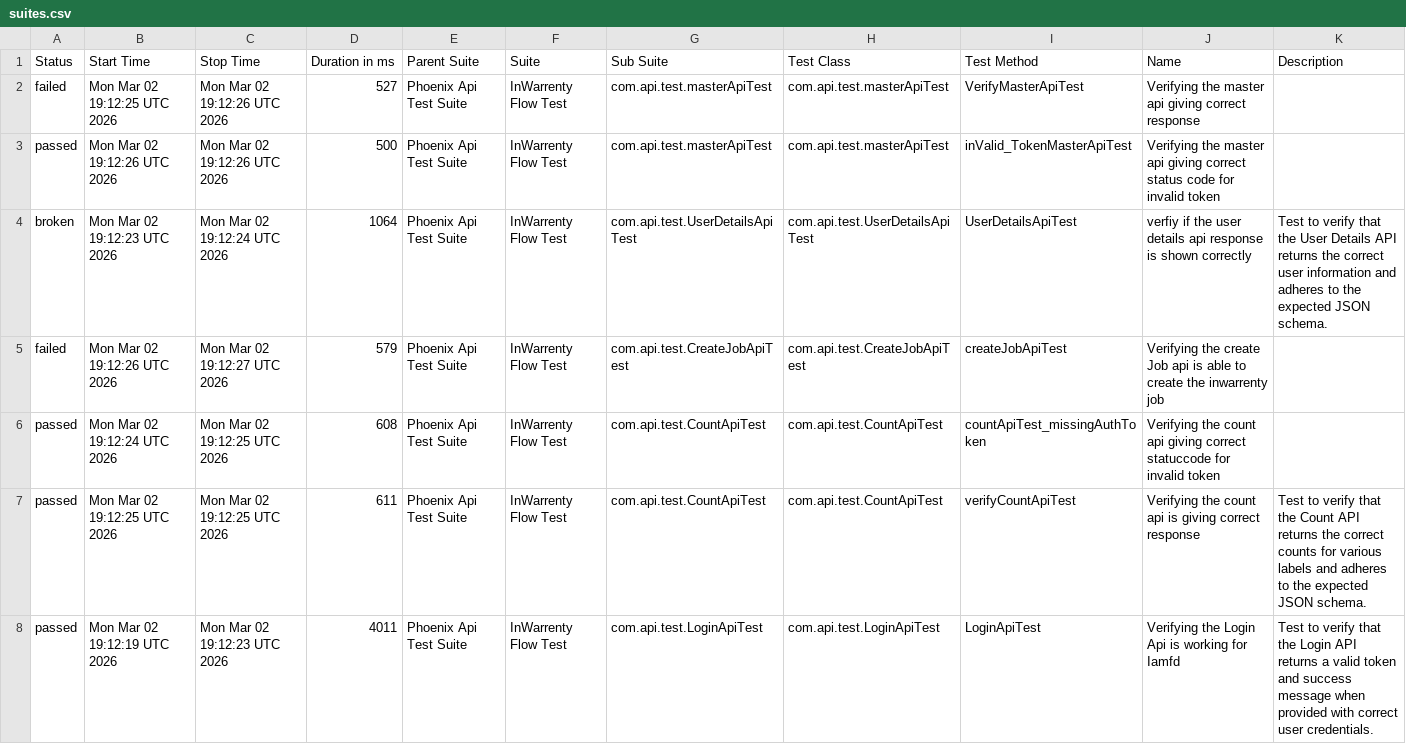
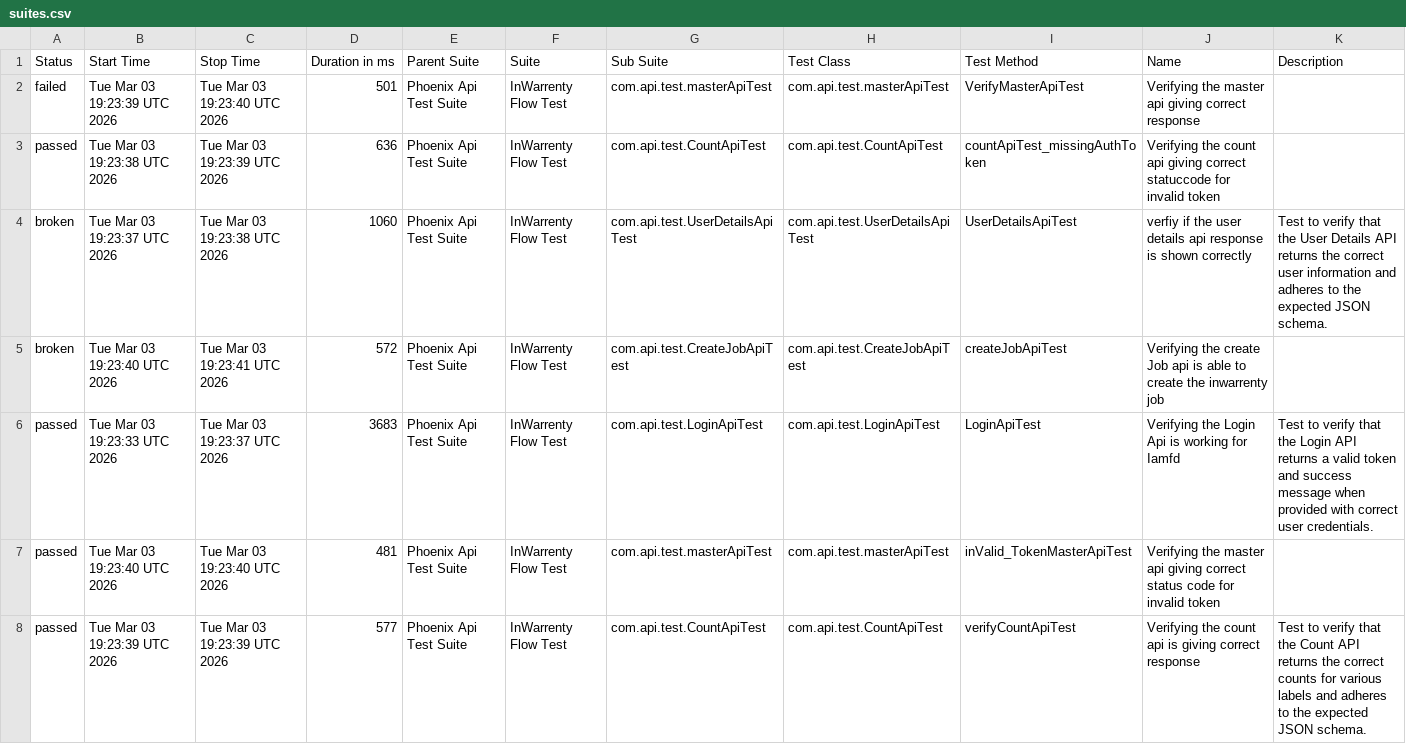
Before and after one commit to ganeshbs98/UI_APIFrameWork, a CSV file: data/suites.csv, drawn as a sheet.

```diff
--- a/data/suites.csv
+++ b/data/suites.csv
@@ -1,8 +1,8 @@
 "Status","Start Time","Stop Time","Duration in ms","Parent Suite","Suite","Sub Suite","Test Class","Test Method","Name","Description"
-"failed","Mon Mar 02 19:12:25 UTC 2026","Mon Mar 02 19:12:26 UTC 2026","527","Phoenix Api Test Suite","InWarrenty Flow Test","com.api.test.masterApiTest","com.api.test.masterApiTest","VerifyMasterApiTest","Verifying the master api giving correct response",""
-"passed","Mon Mar 02 19:12:26 UTC 2026","Mon Mar 02 19:12:26 UTC 2026","500","Phoenix Api Test Suite","InWarrenty Flow Test","com.api.test.masterApiTest","com.api.test.masterApiTest","inValid_TokenMasterApiTest","Verifying the master api giving correct status code for invalid token",""
-"broken","Mon Mar 02 19:12:23 UTC 2026","Mon Mar 02 19:12:24 UTC 2026","1064","Phoenix Api Test Suite","InWarrenty Flow Test","com.api.test.UserDetailsApiTest","com.api.test.UserDetailsApiTest","UserDetailsApiTest","verfiy if the user details api response is  shown correctly","Test to verify that the User Details API returns the correct user information and adheres to the expected JSON schema."
-"failed","Mon Mar 02 19:12:26 UTC 2026","Mon Mar 02 19:12:27 UTC 2026","579","Phoenix Api Test Suite","InWarrenty Flow Test","com.api.test.CreateJobApiTest","com.api.test.CreateJobApiTest","createJobApiTest","Verifying the create Job api is able to create the inwarrenty job",""
-"passed","Mon Mar 02 19:12:24 UTC 2026","Mon Mar 02 19:12:25 UTC 2026","608","Phoenix Api Test Suite","InWarrenty Flow Test","com.api.test.CountApiTest","com.api.test.CountApiTest","countApiTest_missingAuthToken","Verifying the count api giving correct statuccode for invalid token",""
-"passed","Mon Mar 02 19:12:25 UTC 2026","Mon Mar 02 19:12:25 UTC 2026","611","Phoenix Api Test Suite","InWarrenty Flow Test","com.api.test.CountApiTest","com.api.test.CountApiTest","verifyCountApiTest","Verifying the count api  is giving correct response","Test to verify that the Count API returns the correct counts for various labels and adheres to the expected JSON schema."
-"passed","Mon Mar 02 19:12:19 UTC 2026","Mon Mar 02 19:12:23 UTC 2026","4011","Phoenix Api Test Suite","InWarrenty Flow Test","com.api.test.LoginApiTest","com.api.test.LoginApiTest","LoginApiTest","Verifying the Login Api is working for Iamfd","Test to verify that the Login API returns a valid token and success message when provided with correct user credentials."
+"failed","Tue Mar 03 19:23:39 UTC 2026","Tue Mar 03 19:23:40 UTC 2026","501","Phoenix Api Test Suite","InWarrenty Flow Test","com.api.test.masterApiTest","com.api.test.masterApiTest","VerifyMasterApiTest","Verifying the master api giving correct response",""
+"passed","Tue Mar 03 19:23:38 UTC 2026","Tue Mar 03 19:23:39 UTC 2026","636","Phoenix Api Test Suite","InWarrenty Flow Test","com.api.test.CountApiTest","com.api.test.CountApiTest","countApiTest_missingAuthToken","Verifying the count api giving correct statuccode for invalid token",""
+"broken","Tue Mar 03 19:23:37 UTC 2026","Tue Mar 03 19:23:38 UTC 2026","1060","Phoenix Api Test Suite","InWarrenty Flow Test","com.api.test.UserDetailsApiTest","com.api.test.UserDetailsApiTest","UserDetailsApiTest","verfiy if the user details api response is  shown correctly","Test to verify that the User Details API returns the correct user information and adheres to the expected JSON schema."
+"broken","Tue Mar 03 19:23:40 UTC 2026","Tue Mar 03 19:23:41 UTC 2026","572","Phoenix Api Test Suite","InWarrenty Flow Test","com.api.test.CreateJobApiTest","com.api.test.CreateJobApiTest","createJobApiTest","Verifying the create Job api is able to create the inwarrenty job",""
+"passed","Tue Mar 03 19:23:33 UTC 2026","Tue Mar 03 19:23:37 UTC 2026","3683","Phoenix Api Test Suite","InWarrenty Flow Test","com.api.test.LoginApiTest","com.api.test.LoginApiTest","LoginApiTest","Verifying the Login Api is working for Iamfd","Test to verify that the Login API returns a valid token and success message when provided with correct user credentials."
+"passed","Tue Mar 03 19:23:40 UTC 2026","Tue Mar 03 19:23:40 UTC 2026","481","Phoenix Api Test Suite","InWarrenty Flow Test","com.api.test.masterApiTest","com.api.test.masterApiTest","inValid_TokenMasterApiTest","Verifying the master api giving correct status code for invalid token",""
+"passed","Tue Mar 03 19:23:39 UTC 2026","Tue Mar 03 19:23:39 UTC 2026","577","Phoenix Api Test Suite","InWarrenty Flow Test","com.api.test.CountApiTest","com.api.test.CountApiTest","verifyCountApiTest","Verifying the count api  is giving correct response","Test to verify that the Count API returns the correct counts for various labels and adheres to the expected JSON schema."
```
Also changed, not shown: data/behaviors.csv, 55 other files.
